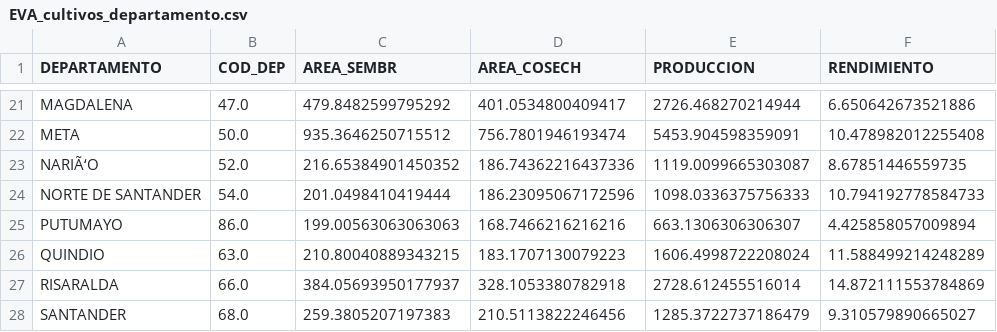
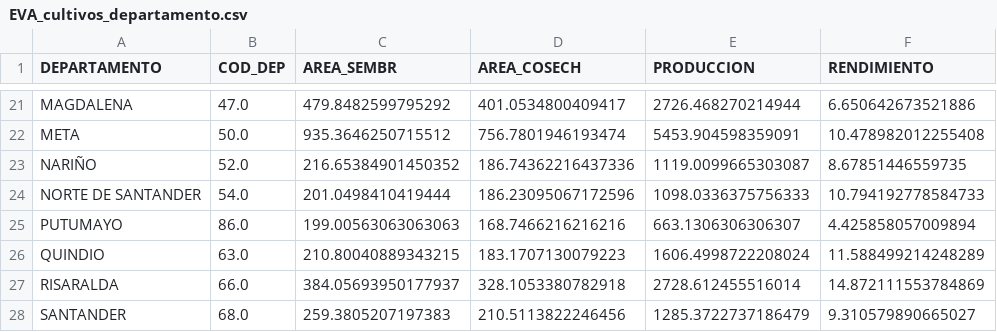
Before and after one commit to ds4a-team-envigado/project, a CSV file: Evaluaciones_Agropecuarias_Municipales_EVA/data/EVA_cultivos_departamento.csv, drawn as a sheet; only a part is shown, gaps mark what is left out.

```diff
--- a/Evaluaciones_Agropecuarias_Municipales_EVA/data/EVA_cultivos_departamento.csv
+++ b/Evaluaciones_Agropecuarias_Municipales_EVA/data/EVA_cultivos_departamento.csv
@@ -22,3 +22,3 @@ MAGDALENA,47.0,479.8482599795292,401.0534800409417,2726.468270214944,6.650642673
 META,50.0,935.3646250715512,756.7801946193474,5453.904598359091,10.478982012255408
-NARIÃ‘O,52.0,216.65384901450352,186.74362216437336,1119.0099665303087,8.67851446559735
+NARIÑO,52.0,216.65384901450352,186.74362216437336,1119.0099665303087,8.67851446559735
 NORTE DE SANTANDER,54.0,201.0498410419444,186.23095067172596,1098.0336375756333,10.794192778584733
```
Also changed, not shown: 1 other file.
